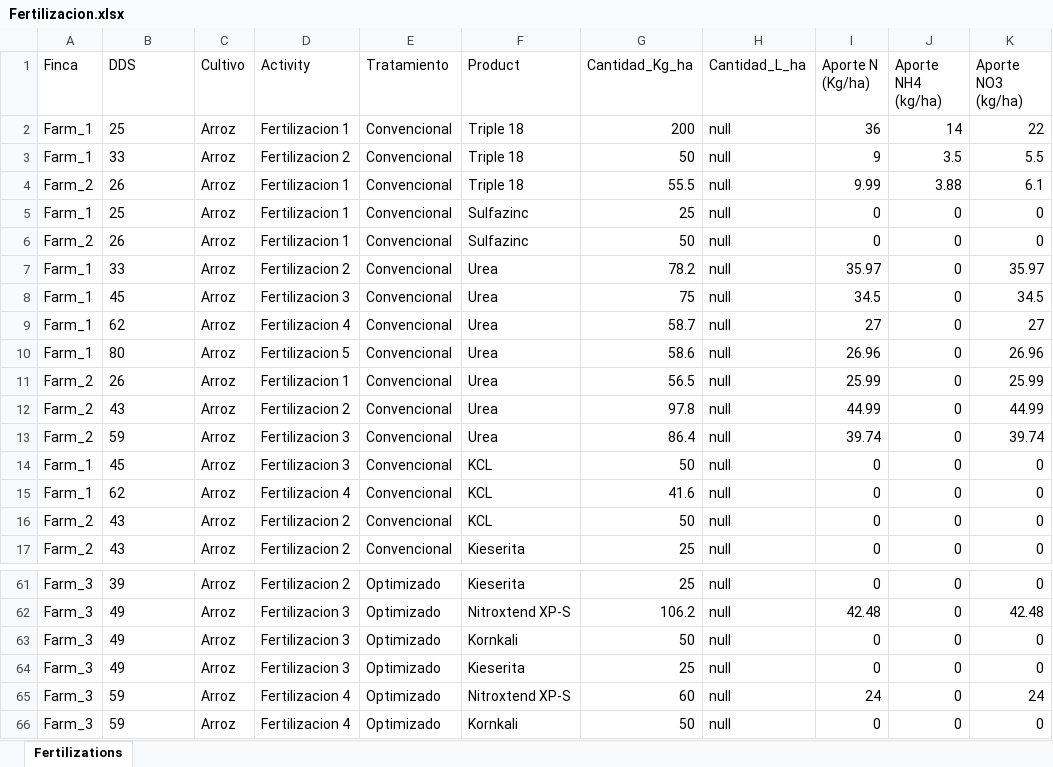
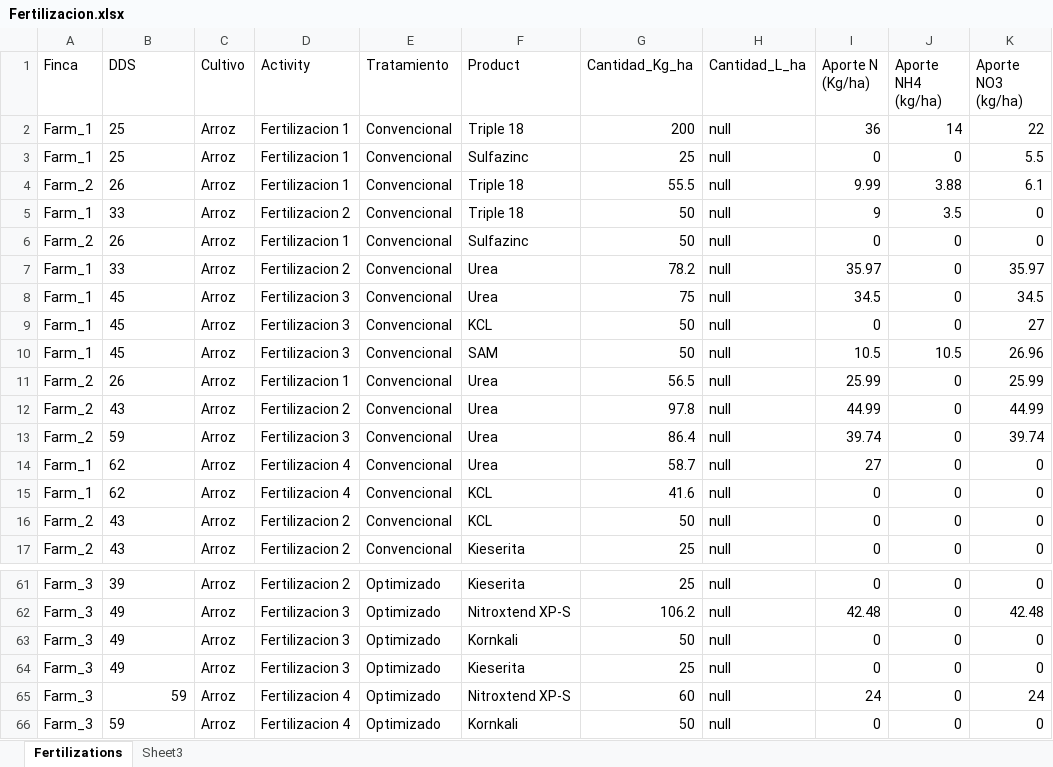
Before and after one commit to afvelez/Fertilice_right, an Excel workbook: Data/Fertilizacion.xlsx, sheet Fertilizations, drawn as a sheet; only a part is shown, gaps mark what is left out; values as stored, in another font and other column widths than the file's, no borders; the diff covers the shown part only; the diff names each change by its address in the sheet, - before the commit and + after, or states it on an @@ line.

```diff
--- a/Data/Fertilizacion.xlsx (sheet Fertilizations)
+++ b/Data/Fertilizacion.xlsx (sheet Fertilizations)
+sheet tab: Sheet3
-B3 (DDS): 33
+B3 (DDS): 25
-D3 (Activity): Fertilizacion 2
+D3 (Activity): Fertilizacion 1
-F3 (Product): Triple 18
+F3 (Product): Sulfazinc
-G3 (Cantidad_Kg_ha): 50
+G3 (Cantidad_Kg_ha): 25
-I3 (Aporte N (Kg/ha)): 9
+I3 (Aporte N (Kg/ha)): 0
-J3 (Aporte NH4 (kg/ha)): 3.5
+J3 (Aporte NH4 (kg/ha)): 0
-B5 (DDS): 25
+B5 (DDS): 33
-D5 (Activity): Fertilizacion 1
+D5 (Activity): Fertilizacion 2
-F5 (Product): Sulfazinc
+F5 (Product): Triple 18
-G5 (Cantidad_Kg_ha): 25
+G5 (Cantidad_Kg_ha): 50
-I5 (Aporte N (Kg/ha)): 0
+I5 (Aporte N (Kg/ha)): 9
-J5 (Aporte NH4 (kg/ha)): 0
+J5 (Aporte NH4 (kg/ha)): 3.5
-B9 (DDS): 62
+B9 (DDS): 45
-D9 (Activity): Fertilizacion 4
+D9 (Activity): Fertilizacion 3
-F9 (Product): Urea
+F9 (Product): KCL
-G9 (Cantidad_Kg_ha): 58.7
+G9 (Cantidad_Kg_ha): 50
-I9 (Aporte N (Kg/ha)): 27
+I9 (Aporte N (Kg/ha)): 0
-B10 (DDS): 80
+B10 (DDS): 45
-D10 (Activity): Fertilizacion 5
+D10 (Activity): Fertilizacion 3
-F10 (Product): Urea
+F10 (Product): SAM
-G10 (Cantidad_Kg_ha): 58.6
+G10 (Cantidad_Kg_ha): 50
-I10 (Aporte N (Kg/ha)): 26.96
+I10 (Aporte N (Kg/ha)): 10.5
-J10 (Aporte NH4 (kg/ha)): 0
+J10 (Aporte NH4 (kg/ha)): 10.5
-B14 (DDS): 45
+B14 (DDS): 62
-D14 (Activity): Fertilizacion 3
+D14 (Activity): Fertilizacion 4
-F14 (Product): KCL
+F14 (Product): Urea
-G14 (Cantidad_Kg_ha): 50
+G14 (Cantidad_Kg_ha): 58.7
-I14 (Aporte N (Kg/ha)): 0
+I14 (Aporte N (Kg/ha)): 27
-B65 alignment: left
+B65 alignment: right
```
Also changed, not shown: 6 edited cells elsewhere in this sheet, charts or pictures, 47 other files.
